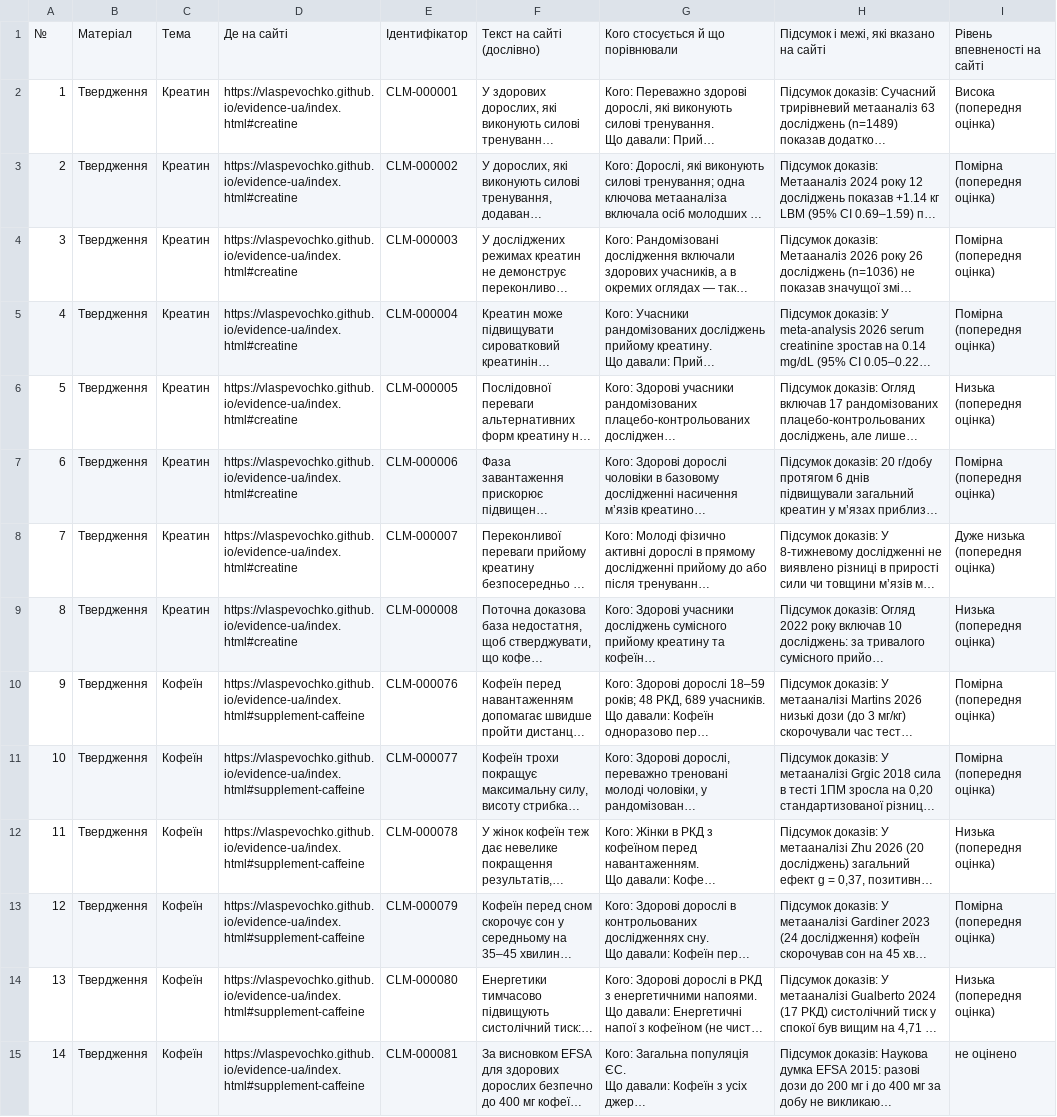
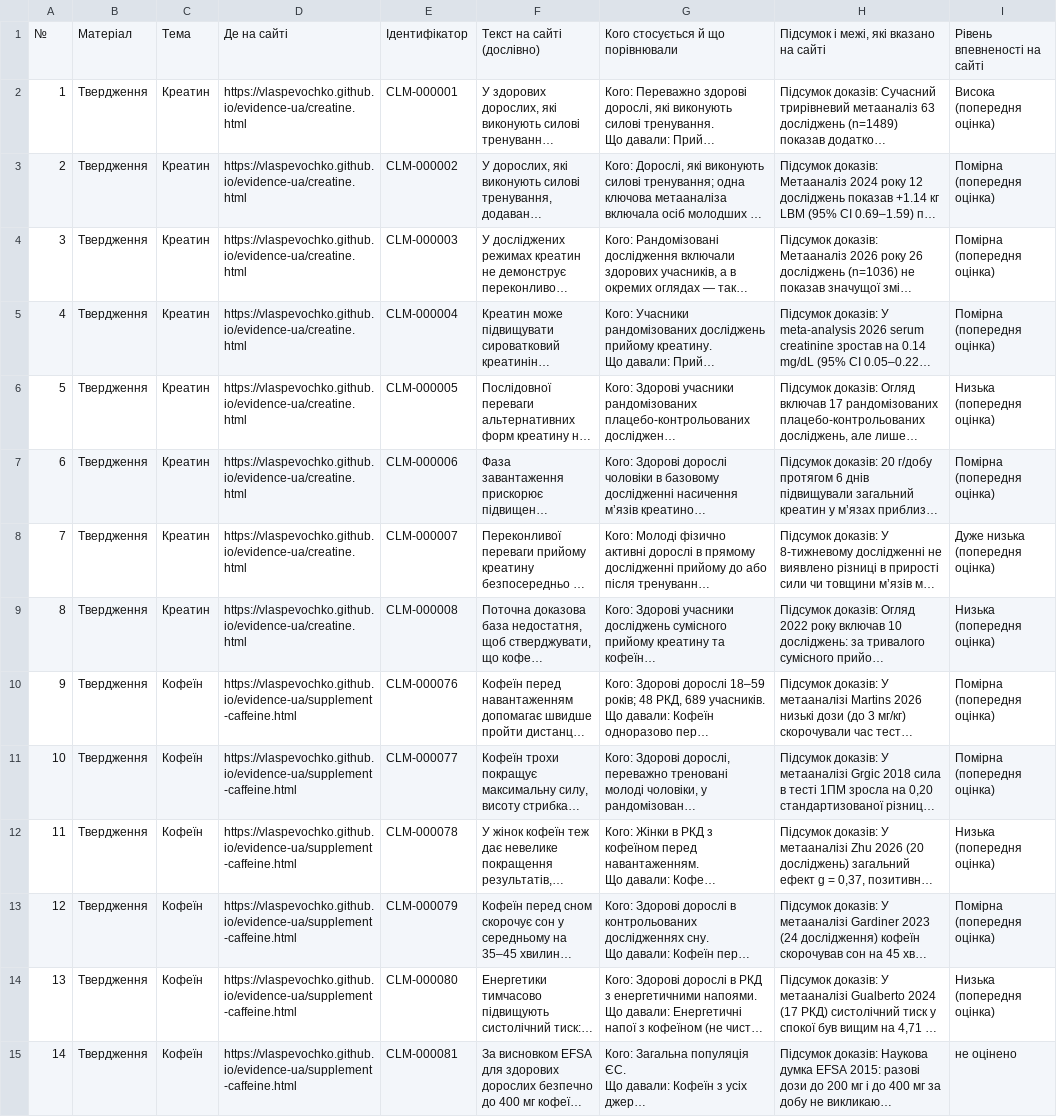
Before and after one commit to VlasPevochko/evidence-ua, a CSV file: docs/review/REVIEW_SHEET.csv, drawn as a sheet; only a part is shown; long unchanged cells end in …; the diff covers the shown part only; the diff names each change by its address in the sheet, - before the commit and + after, or states it on an @@ line.

```diff
--- a/docs/review/REVIEW_SHEET.csv
+++ b/docs/review/REVIEW_SHEET.csv
-D2:D9: https://vlaspevochko.github.io/evidence-ua/index.html#creatine
+D2:D9: https://vlaspevochko.github.io/evidence-ua/creatine.html
-D10:D15: https://vlaspevochko.github.io/evidence-ua/index.html#supplement-caffeine
+D10:D15: https://vlaspevochko.github.io/evidence-ua/supplement-caffeine.html
```
Also changed, not shown: 87 edited cells elsewhere in this file, 36 other files.
